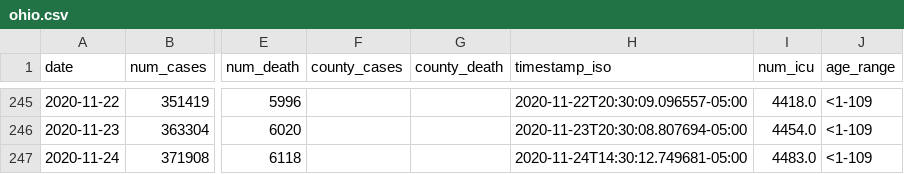
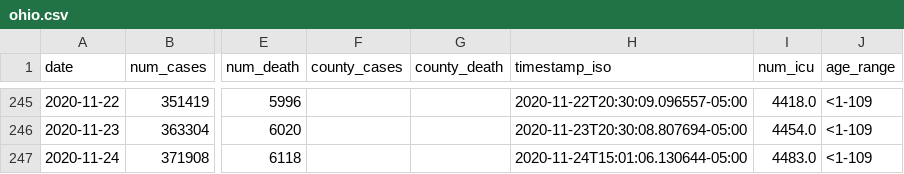
Before and after one commit to YSU-Data-Lab/coronavirus-dashboard, a CSV file: data/ohio.csv, drawn as a sheet; only a part is shown, gaps mark what is left out; the diff names each change by its address in the sheet, - before the commit and + after, or states it on an @@ line.

```diff
--- a/data/ohio.csv
+++ b/data/ohio.csv
-H247 (timestamp_iso): 2020-11-24T14:30:12.749681-05:00
+H247 (timestamp_iso): 2020-11-24T15:01:06.130644-05:00
```
Also changed, not shown: 7 other files.
